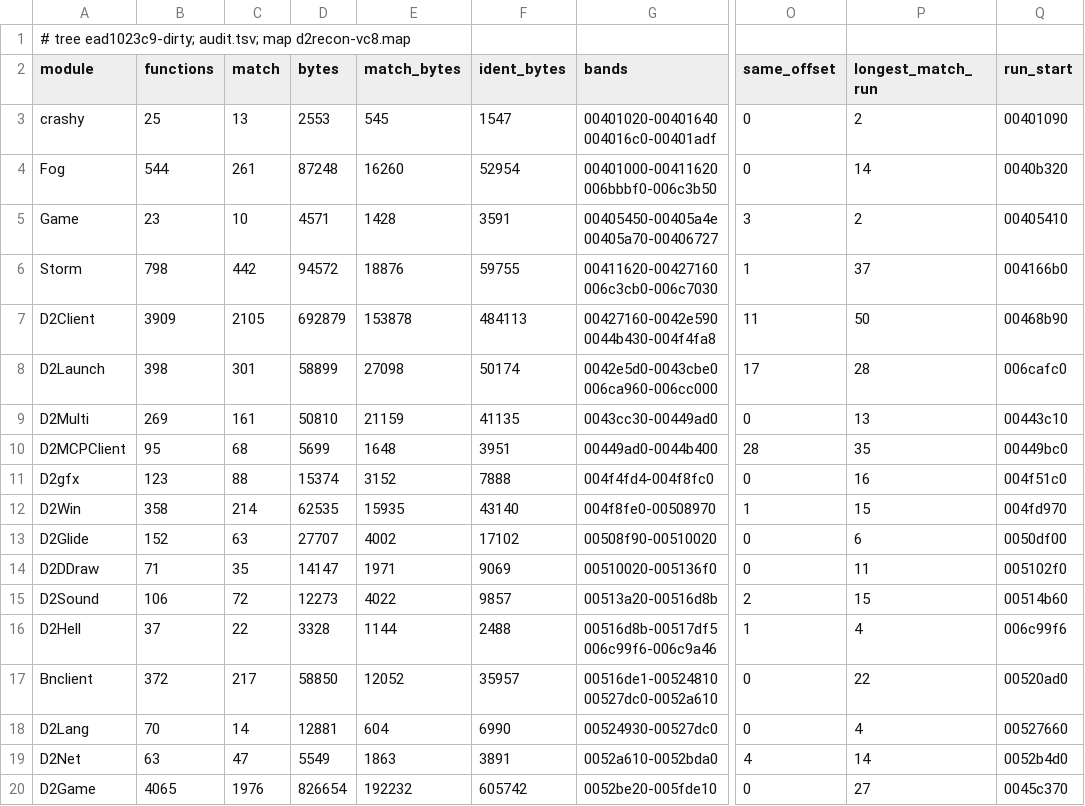
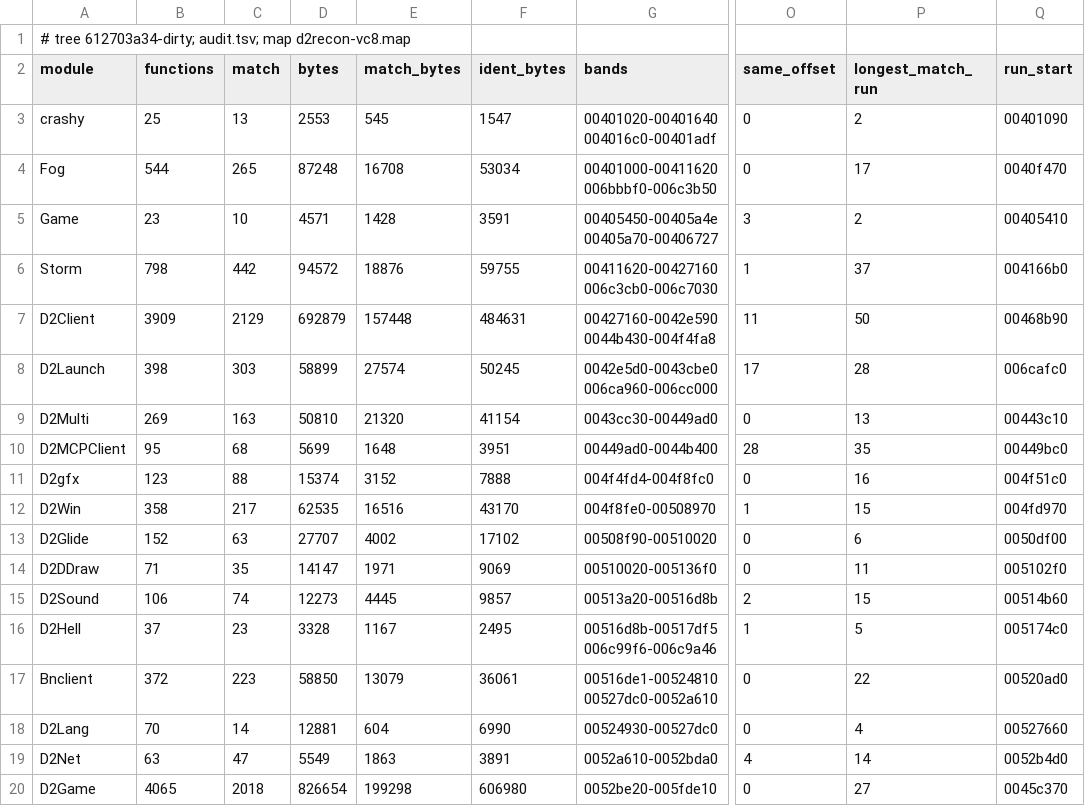
Before and after one commit to jaenster/redivivus, a TSV file: asm_matching/msvc8/evidence/permodule.tsv, drawn as a sheet; only a part is shown, gaps mark what is left out; the diff covers the shown part only; the diff names each change by its address in the sheet, - before the commit and + after, or states it on an @@ line.

```diff
--- a/asm_matching/msvc8/evidence/permodule.tsv
+++ b/asm_matching/msvc8/evidence/permodule.tsv
-A1 (module): # tree ead1023c9-dirty; audit.tsv; map…
+A1 (module): # tree 612703a34-dirty; audit.tsv; map…
-C4 (match): 261
+C4 (match): 265
-E4 (match_bytes): 16260
+E4 (match_bytes): 16708
-F4 (ident_bytes): 52954
+F4 (ident_bytes): 53034
-P4 (longest_match_run): 14
+P4 (longest_match_run): 17
-Q4 (run_start): 0040b320
+Q4 (run_start): 0040f470
-C7 (match): 2105
+C7 (match): 2129
-E7 (match_bytes): 153878
+E7 (match_bytes): 157448
-F7 (ident_bytes): 484113
+F7 (ident_bytes): 484631
-C8 (match): 301
+C8 (match): 303
-E8 (match_bytes): 27098
+E8 (match_bytes): 27574
-F8 (ident_bytes): 50174
+F8 (ident_bytes): 50245
-C9 (match): 161
+C9 (match): 163
-E9 (match_bytes): 21159
+E9 (match_bytes): 21320
-F9 (ident_bytes): 41135
+F9 (ident_bytes): 41154
-C12 (match): 214
+C12 (match): 217
-E12 (match_bytes): 15935
+E12 (match_bytes): 16516
-F12 (ident_bytes): 43140
+F12 (ident_bytes): 43170
-C15 (match): 72
+C15 (match): 74
-E15 (match_bytes): 4022
+E15 (match_bytes): 4445
-C16 (match): 22
+C16 (match): 23
-E16 (match_bytes): 1144
+E16 (match_bytes): 1167
-F16 (ident_bytes): 2488
+F16 (ident_bytes): 2495
-P16 (longest_match_run): 4
+P16 (longest_match_run): 5
-Q16 (run_start): 006c99f6
+Q16 (run_start): 005174c0
-C17 (match): 217
+C17 (match): 223
-E17 (match_bytes): 12052
+E17 (match_bytes): 13079
-F17 (ident_bytes): 35957
+F17 (ident_bytes): 36061
-C20 (match): 1976
+C20 (match): 2018
-E20 (match_bytes): 192232
+E20 (match_bytes): 199298
-F20 (ident_bytes): 605742
+F20 (ident_bytes): 606980
```
Also changed, not shown: 15 edited cells elsewhere in this file, asm_matching/msvc8/evidence/datatrend.tsv, 10 other files.
